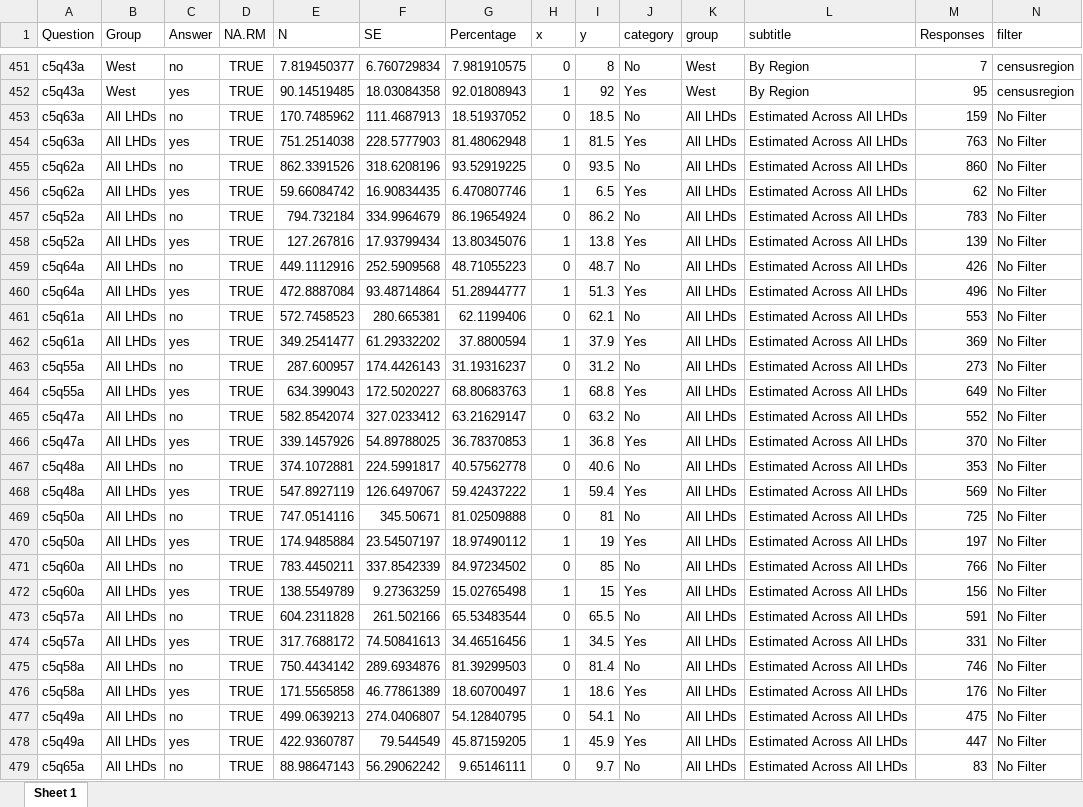
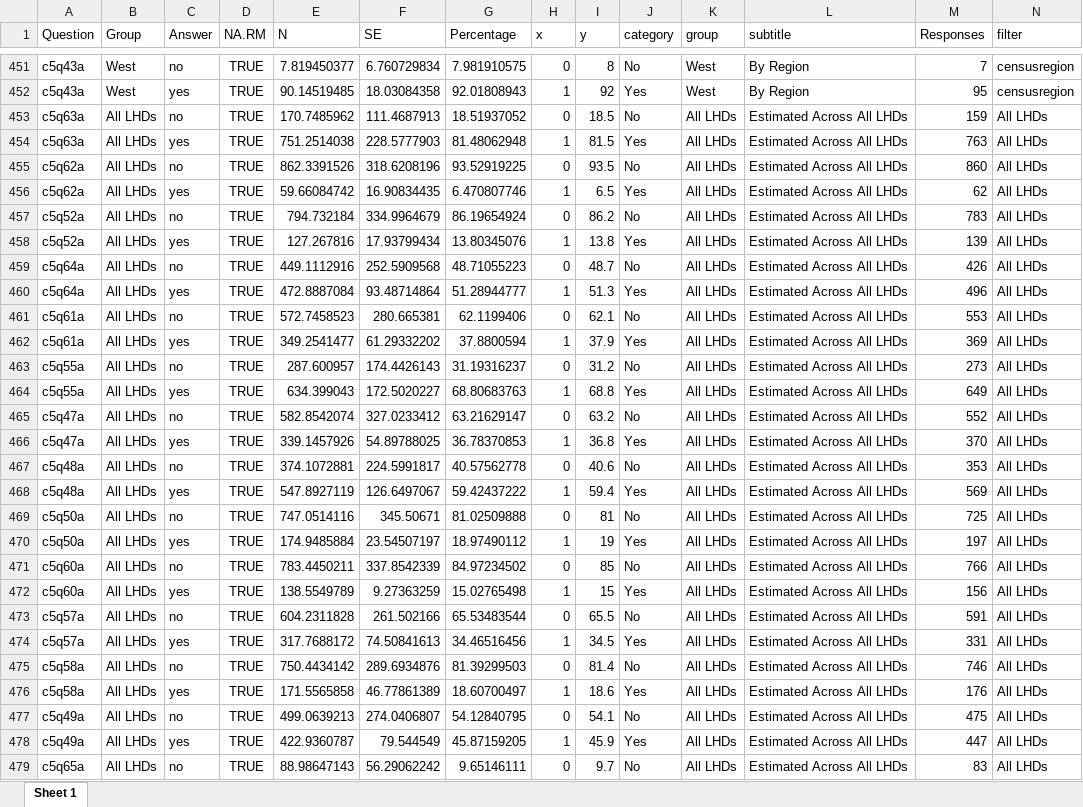
Before and after one commit to madocalder/nacchoProfile, an Excel workbook: data-raw/classification_data_a.xlsx, sheet Sheet 1, drawn as a sheet; only a part is shown, gaps mark what is left out; values as stored, in another font and other column widths than the file's, no borders; the diff covers the shown part only; the diff names each change by its address in the sheet, - before the commit and + after, or states it on an @@ line.

```diff
--- a/data-raw/classification_data_a.xlsx (sheet Sheet 1)
+++ b/data-raw/classification_data_a.xlsx (sheet Sheet 1)
-N453:N479 (filter): No Filter
+N453:N479 (filter): All LHDs
```
Also changed, not shown: 11 edited cells elsewhere in this sheet, data-raw/classification_data_b.xlsx, data-raw/jobs_data.xlsx, 16 other files.
